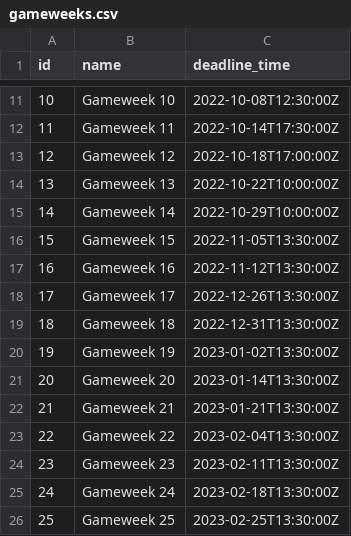
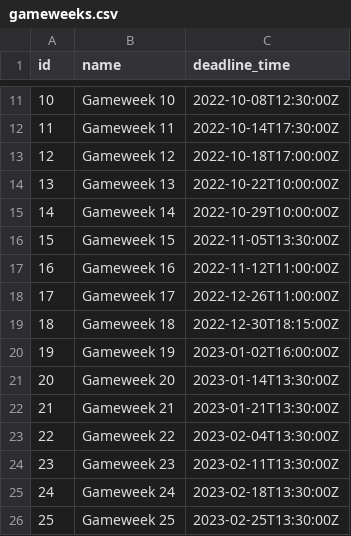
Before and after one commit to andrtraj/FPL_Data_Pull, a CSV file: gameweeks.csv, drawn as a sheet; only a part is shown, gaps mark what is left out.

```diff
--- a/gameweeks.csv
+++ b/gameweeks.csv
@@ -16,6 +16,6 @@ id,name,deadline_time
 15,Gameweek 15,2022-11-05T13:30:00Z
-16,Gameweek 16,2022-11-12T13:30:00Z
-17,Gameweek 17,2022-12-26T13:30:00Z
-18,Gameweek 18,2022-12-31T13:30:00Z
-19,Gameweek 19,2023-01-02T13:30:00Z
+16,Gameweek 16,2022-11-12T11:00:00Z
+17,Gameweek 17,2022-12-26T11:00:00Z
+18,Gameweek 18,2022-12-30T18:15:00Z
+19,Gameweek 19,2023-01-02T16:00:00Z
 20,Gameweek 20,2023-01-14T13:30:00Z
```
Also changed, not shown: all_players.csv, myteam.csv, 2 other files.
